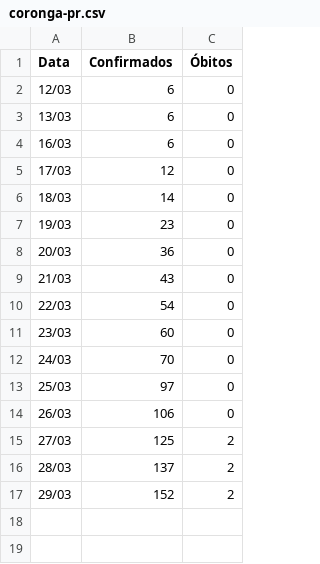
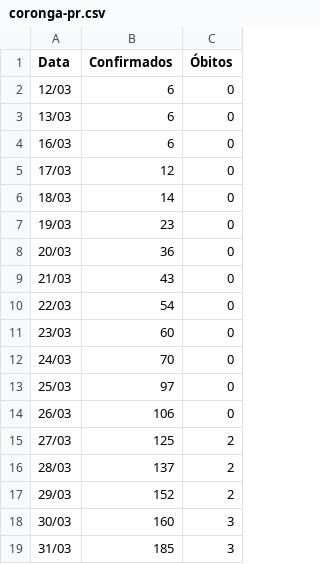
Before and after one commit to claudineipereira/coronga-pr, a CSV file: data/coronga-pr.csv, drawn as a sheet; the diff names each change by its address in the sheet, - before the commit and + after, or states it on an @@ line.

Commit message:
Add 31/03 data

```diff
--- a/data/coronga-pr.csv
+++ b/data/coronga-pr.csv
+row 18: 30/03 | 160 | 3
+row 19: 31/03 | 185 | 3
```
Also changed, not shown: 4 other files.
